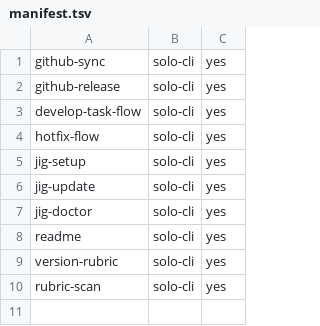
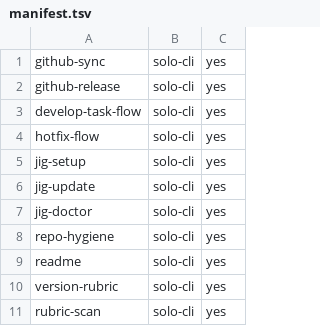
Before and after one commit to 0x0w1/jig, a TSV file: dist/manifest.tsv, drawn as a sheet; the diff names each change by its address in the sheet, - before the commit and + after, or states it on an @@ line.

Commit message:
feat: 저장소 잔여물을 점검하고 정리하는 repo-hygiene를 추가합니다
- 오래 작업한 저장소에 쌓인 잔여물을 점검하는 `repo-hygiene` 스킬을 추가했습니다. 반영이 끝난 task 브랜치, 폐기된 흐름이 남긴 브랜치, 낡은 remote-tracking ref, tag와 release 불일치, 커밋되지 않은 기준 파일, installer가 남긴 `.bak`을 다룹니다.
- squash 병합 때문에 `git branch --merged`가 쓸모없다는 점을 정면으로 다룹니다. 브랜치 tip이 `develop`의 조상이 되지 않으므로, 대신 `git diff --quiet develop...<branch>`로 내용이 이미 반영됐는지 판정합니다.
- 삭제는 사용자가 그룹을 지목했을 때만 합니다. 목록 제시는 동의가 아니며, `main`·`develop`·현재 브랜치·원격 브랜치·tag·release·`.jig/`는 어떤 경우에도 건드리지 않습니다.
- 설치 상태를 보는 `jig-doctor`와 역할이 갈립니다. 진단은 `jig-doctor`, 저장소 정리는 이 스킬입니다.
- 영문·국문 스킬 가이드와 목록, `README` 스킬 표, 저장소 지침, `manifest.tsv`, `dist`를 함께 갱신했습니다.

Release-Grade: minor

```diff
--- a/dist/manifest.tsv
+++ b/dist/manifest.tsv
+row 8: repo-hygiene | solo-cli | yes
```
Also changed, not shown: dist/files.tsv, manifest.tsv, 17 other files.
